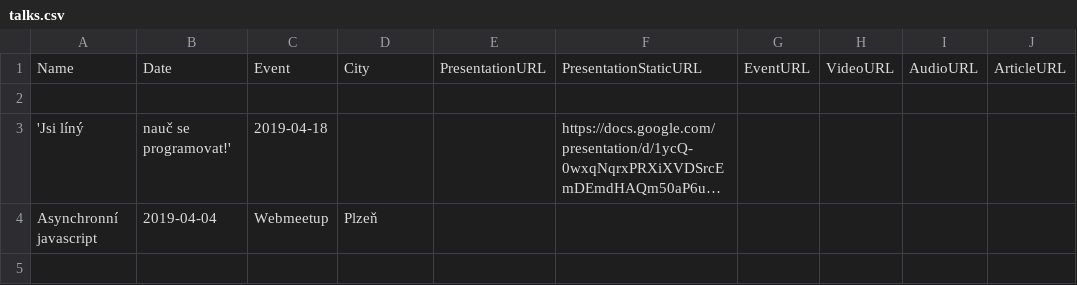
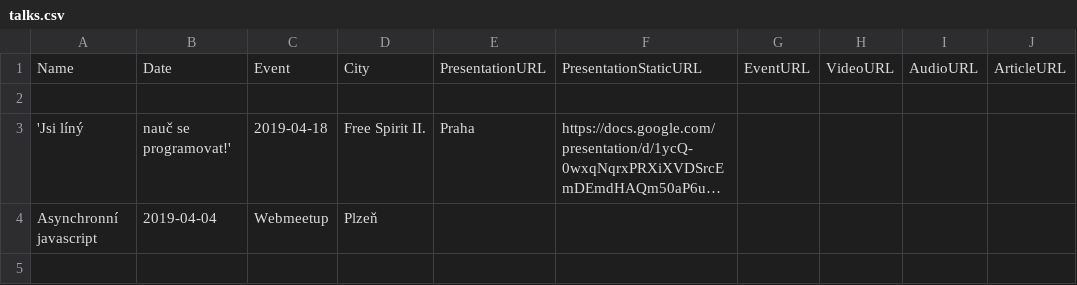
Before and after one commit to hejny/slides, a CSV file: content/talks.csv, drawn as a sheet; only a part is shown; long unchanged cells end in …; the diff names each change by its address in the sheet, - before the commit and + after, or states it on an @@ line.

Commit message:
Talks update

```diff
--- a/content/talks.csv
+++ b/content/talks.csv
-D3: (empty)
+D3: Free Spirit II.
-E3: (empty)
+E3: Praha
```
